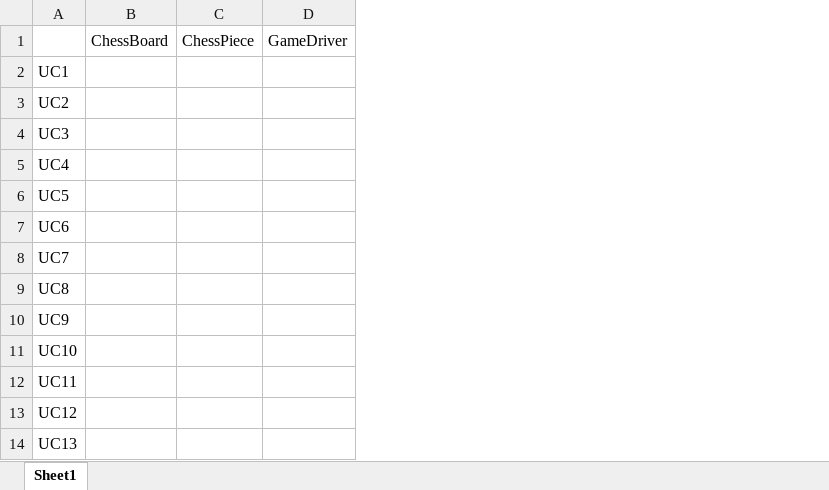
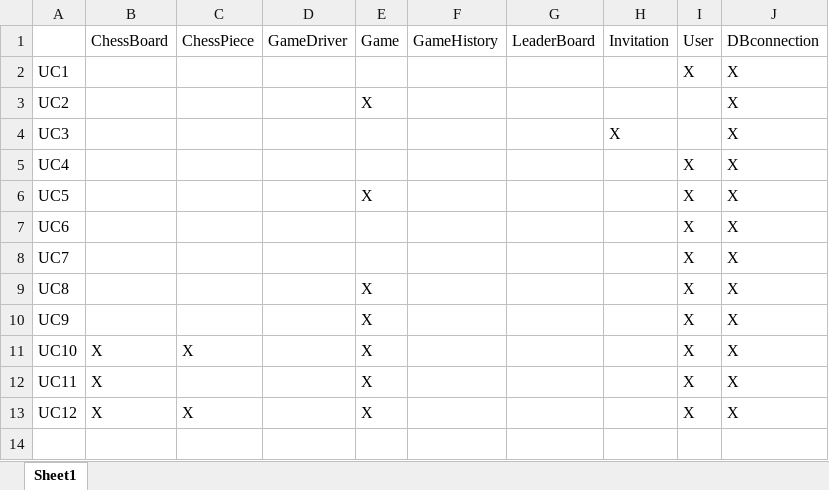
Before and after one commit to VincentC1120/cs414-f18-001-stringCheese, an Excel workbook: Tracability Link Matrix.xlsx, sheet Sheet1, drawn as a sheet; values as stored, in another font and other column widths than the file's, no borders; charts and pictures not drawn; removed rows and columns are numbered as before the commit, all else as after; the diff names each change by its address in the sheet, - before the commit and + after, or states it on an @@ line.

Commit message:
updated 28-oct

```diff
--- a/Tracability Link Matrix.xlsx (sheet Sheet1)
+++ b/Tracability Link Matrix.xlsx (sheet Sheet1)
+column E, rows 1-13: Game |  | X |  |  | X |  |  | X | X | X | X | X
+column F, row 1: GameHistory
+column G, row 1: LeaderBoard
+column H, rows 1-4: Invitation |  |  | X
+column I, rows 1-13: User | X |  |  | X | X | X | X | X | X | X | X | X
+column J, rows 1-13: DBconnection | X | X | X | X | X | X | X | X | X | X | X | X
-B11:B13: (empty)
+B11:B13: X
-C11: (empty)
+C11: X
-C13: (empty)
+C13: X
-row 14: UC13
```
Also changed, not shown: charts or pictures.
